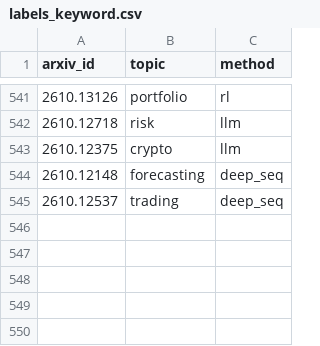
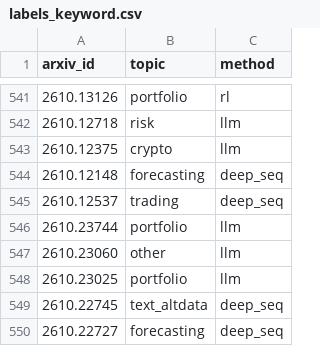
Before and after one commit to marji-kr/team_project_bigdata_26_02, a CSV file: data/processed/labels_keyword.csv, drawn as a sheet; only a part is shown, gaps mark what is left out; the diff names each change by its address in the sheet, - before the commit and + after, or states it on an @@ line.

```diff
--- a/data/processed/labels_keyword.csv
+++ b/data/processed/labels_keyword.csv
+row 546: 2610.23744 | portfolio | llm
+row 547: 2610.23060 | other | llm
+row 548: 2610.23025 | portfolio | llm
+row 549: 2610.22745 | text_altdata | deep_seq
+row 550: 2610.22727 | forecasting | deep_seq
```
Also changed, not shown: data/processed/monthly_method_share_keyword.csv, data/processed/monthly_topic_share_keyword.csv, 10 other files.
